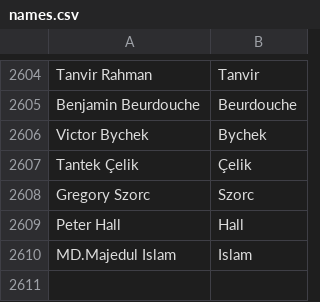
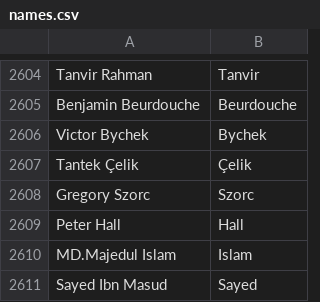
Before and after one commit to gurumukhi/community-data, a CSV file: credits/names.csv, drawn as a sheet; only a part is shown, gaps mark what is left out; the diff names each change by its address in the sheet, - before the commit and + after, or states it on an @@ line.

Commit message:
Sayed Ibn Masud <liquidO2@outlook.com>: "QA"

```diff
--- a/credits/names.csv
+++ b/credits/names.csv
+row 2611: Sayed Ibn Masud | Sayed
```
